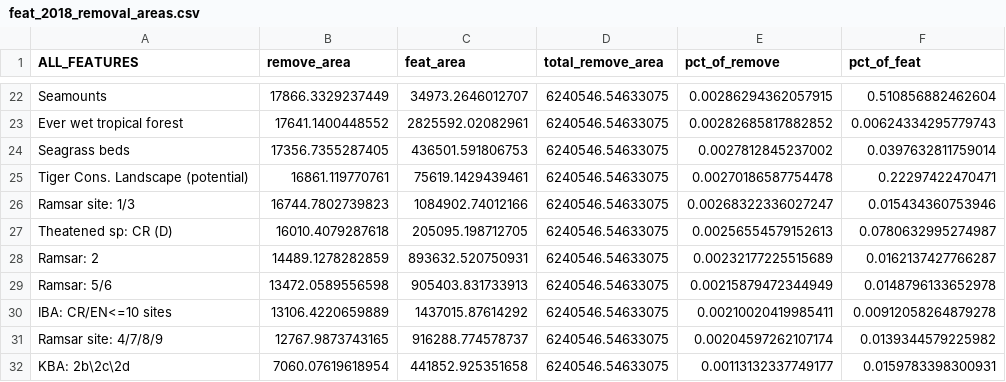
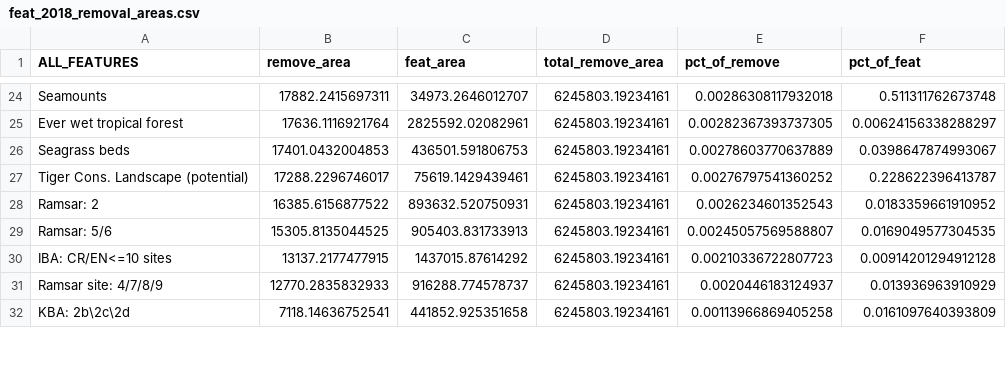
Before and after one commit to sebdunnett/ch, a CSV file: outputs/paper/feat_2018_removal_areas.csv, drawn as a sheet; only a part is shown, gaps mark what is left out; the diff covers the shown part only.

```diff
--- a/outputs/paper/feat_2018_removal_areas.csv
+++ b/outputs/paper/feat_2018_removal_areas.csv
@@ -22,11 +24,9 @@
-"Seamounts",17866.3329237449,34973.2646012707,6240546.54633075,0.00286294362057915,0.510856882462604
-"Ever wet tropical forest",17641.1400448552,2825592.02082961,6240546.54633075,0.00282685817882852,0.00624334295779743
-"Seagrass beds",17356.7355287405,436501.591806753,6240546.54633075,0.0027812845237002,0.0397632811759014
-"Tiger Cons. Landscape (potential)",16861.119770761,75619.1429439461,6240546.54633075,0.00270186587754478,0.22297422470471
-"Ramsar site: 1/3",16744.7802739823,1084902.74012166,6240546.54633075,0.00268322336027247,0.015434360753946
-"Theatened sp: CR (D)",16010.4079287618,205095.198712705,6240546.54633075,0.00256554579152613,0.0780632995274987
-"Ramsar: 2",14489.1278282859,893632.520750931,6240546.54633075,0.00232177225515689,0.0162137427766287
-"Ramsar: 5/6",13472.0589556598,905403.831733913,6240546.54633075,0.00215879472344949,0.0148796133652978
-"IBA: CR/EN<=10 sites",13106.4220659889,1437015.87614292,6240546.54633075,0.00210020419985411,0.00912058264879278
-"Ramsar site: 4/7/8/9",12767.9873743165,916288.774578737,6240546.54633075,0.00204597262107174,0.0139344579225982
-"KBA: 2b\2c\2d",7060.07619618954,441852.925351658,6240546.54633075,0.00113132337749177,0.0159783398300931
+"Seamounts",17882.2415697311,34973.2646012707,6245803.19234161,0.00286308117932018,0.511311762673748
+"Ever wet tropical forest",17636.1116921764,2825592.02082961,6245803.19234161,0.00282367393737305,0.00624156338288297
+"Seagrass beds",17401.0432004853,436501.591806753,6245803.19234161,0.00278603770637889,0.0398647874993067
+"Tiger Cons. Landscape (potential)",17288.2296746017,75619.1429439461,6245803.19234161,0.00276797541360252,0.228622396413787
+"Ramsar: 2",16385.6156877522,893632.520750931,6245803.19234161,0.0026234601352543,0.0183359661910952
+"Ramsar: 5/6",15305.8135044525,905403.831733913,6245803.19234161,0.00245057569588807,0.0169049577304535
+"IBA: CR/EN<=10 sites",13137.2177477915,1437015.87614292,6245803.19234161,0.00210336722807723,0.00914201294912128
+"Ramsar site: 4/7/8/9",12770.2835832933,916288.774578737,6245803.19234161,0.0020446183124937,0.013936963910929
+"KBA: 2b\2c\2d",7118.14636752541,441852.925351658,6245803.19234161,0.00113966869405258,0.0161097640393809
```
Also changed, not shown: 3 added rows, 1 removed row and 105 edited cells elsewhere in this file, outputs/paper/feat_2018_downgrade_areas.csv, outputs/paper/feat_addition_areas.csv, 25 other files.
